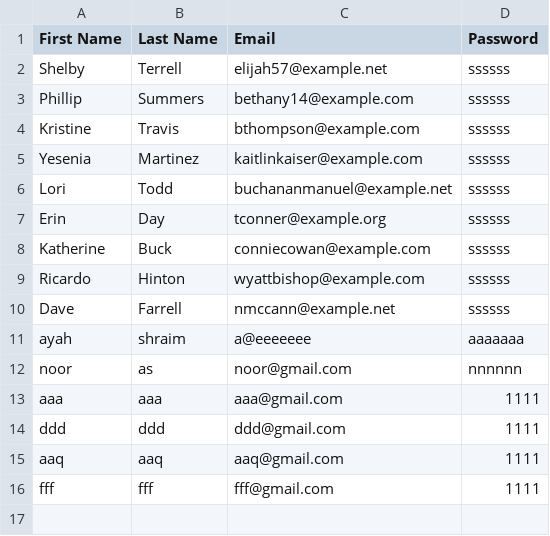
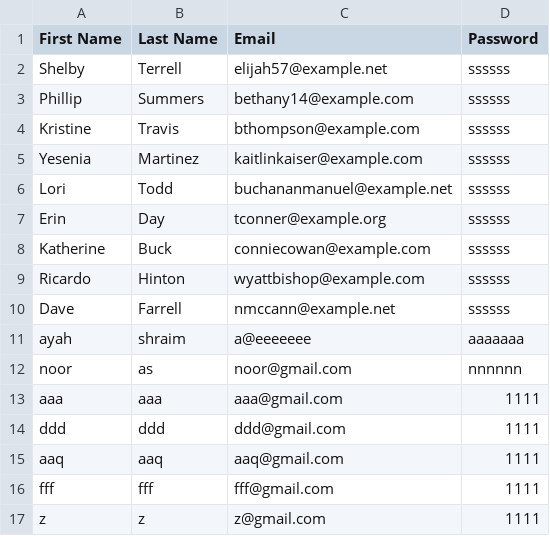
Before and after one commit to AyahShraim/airport-ticket-booking-system, a CSV file: AirportTicketBookingSystemApp/Data/users.csv, drawn as a sheet; the diff names each change by its address in the sheet, - before the commit and + after, or states it on an @@ line.

```diff
--- a/AirportTicketBookingSystemApp/Data/users.csv
+++ b/AirportTicketBookingSystemApp/Data/users.csv
+row 17: z | z | z@gmail.com | 1111
```
Also changed, not shown: AirportTicketBookingSystemApp/Data/system_flights.csv, 7 other files.
